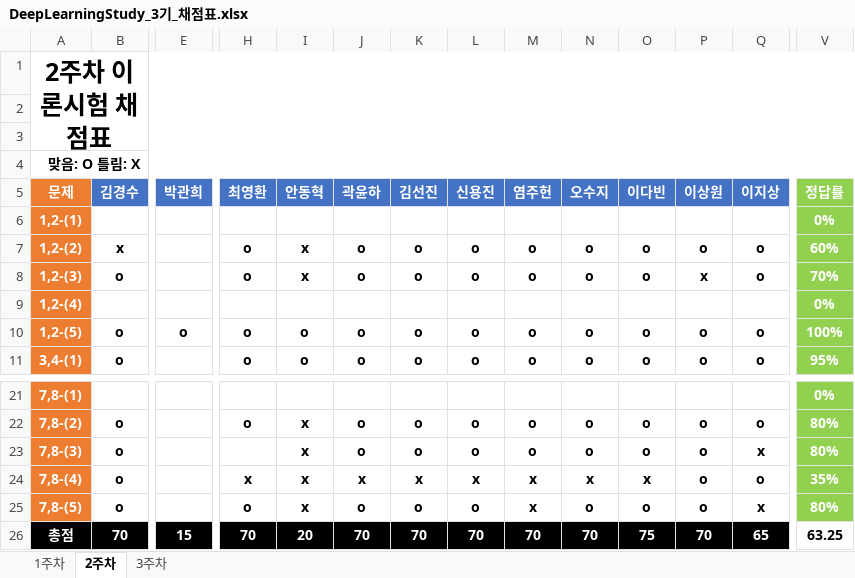
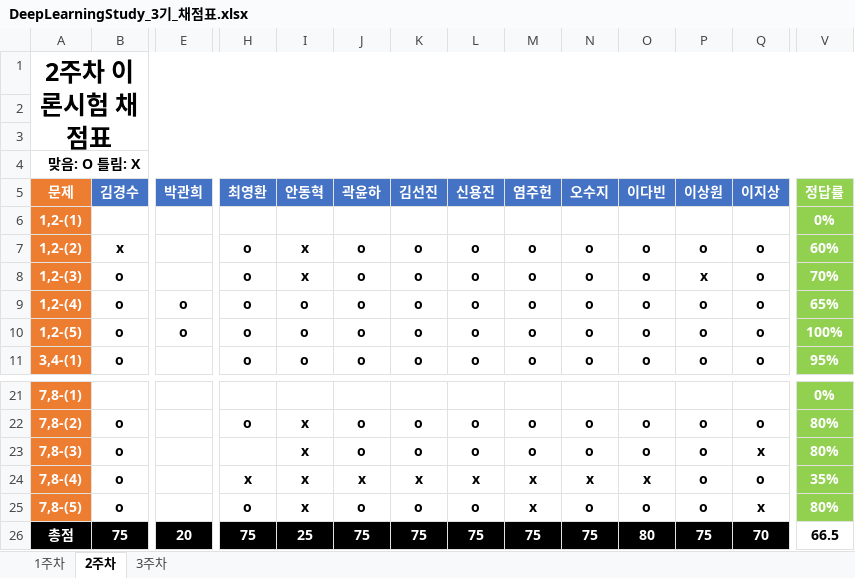
Before and after one commit to JoSihun/DeepLearningStudy, an Excel workbook: 03_TEST_DATA/DeepLearningStudy_3기_채점표.xlsx, sheet 2주차, drawn as a sheet; only a part is shown, gaps mark what is left out; values as stored, in another font and other column widths than the file's, no borders; removed rows and columns are numbered as before the commit, all else as after; rows hold the shown columns only; the diff covers the shown part only; the diff names each change by its address in the sheet, - before the commit and + after, or states it on an @@ line.

```diff
--- a/03_TEST_DATA/DeepLearningStudy_3기_채점표.xlsx (sheet 2주차)
+++ b/03_TEST_DATA/DeepLearningStudy_3기_채점표.xlsx (sheet 2주차)
-row 9: 1,2-(4) |  |  |  |  |  |  |  |  |  |  |  |  | 0%
+row 9: 1,2-(4) | o | o | o | o | o | o | o | o | o | o | o | o | 65%
-B26 (김경수): 70
+B26 (김경수): 75
-E26 (박관희): 15
+E26 (박관희): 20
-H26 (최영환): 70
+H26 (최영환): 75
-I26 (안동혁): 20
+I26 (안동혁): 25
-J26 (곽윤하): 70
+J26 (곽윤하): 75
-K26 (김선진): 70
+K26 (김선진): 75
-L26 (신용진): 70
+L26 (신용진): 75
-M26 (염주헌): 70
+M26 (염주헌): 75
-N26 (오수지): 70
+N26 (오수지): 75
-O26 (이다빈): 75
+O26 (이다빈): 80
-P26 (이상원): 70
+P26 (이상원): 75
-Q26 (이지상): 65
+Q26 (이지상): 70
-V26 (정답률): 63.25
+V26 (정답률): 66.5
```
Also changed, not shown: 1 edited cell elsewhere in this sheet, sheet 3주차.
